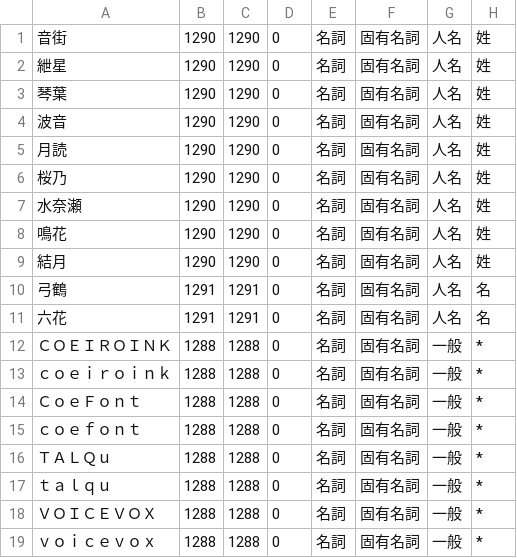
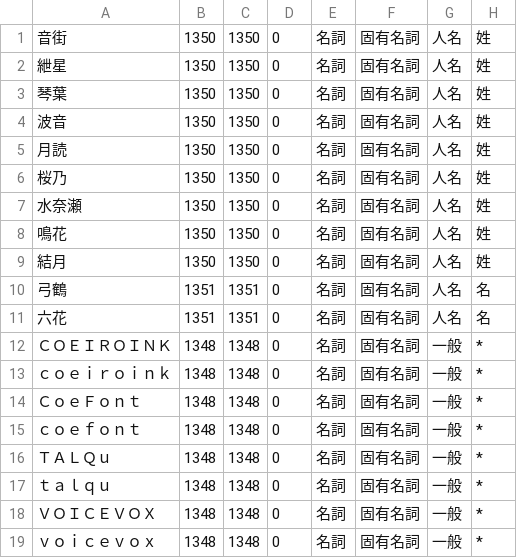
Before and after one commit to VOICEVOX/voicevox_engine, a CSV file: user-dic.csv, drawn as a sheet; only a part is shown; the diff names each change by its address in the sheet, - before the commit and + after, or states it on an @@ line.

```diff
--- a/user-dic.csv
+++ b/user-dic.csv
-B1:B9: 1290
+B1:B9: 1350
-C1:C9: 1290
+C1:C9: 1350
-B10:B11: 1291
+B10:B11: 1351
-C10:C11: 1291
+C10:C11: 1351
-B12:B19: 1288
+B12:B19: 1348
-C12:C19: 1288
+C12:C19: 1348
```
Also changed, not shown: 1 other file.
